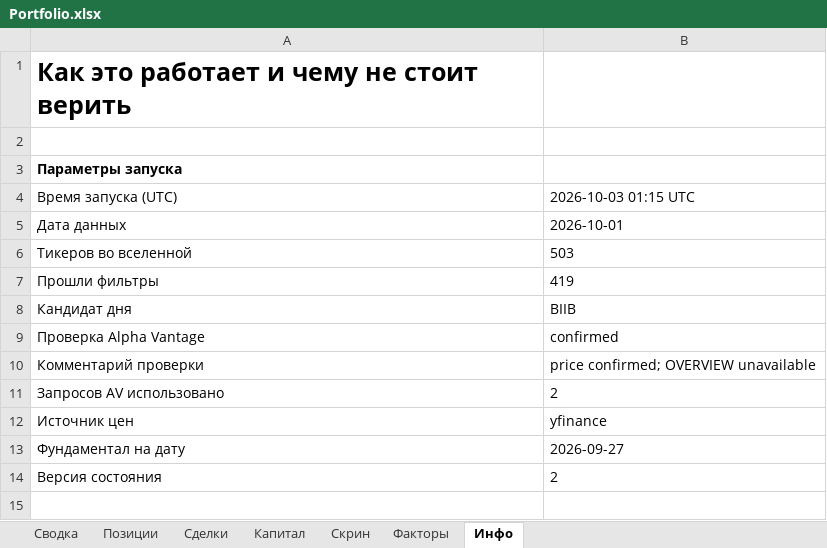
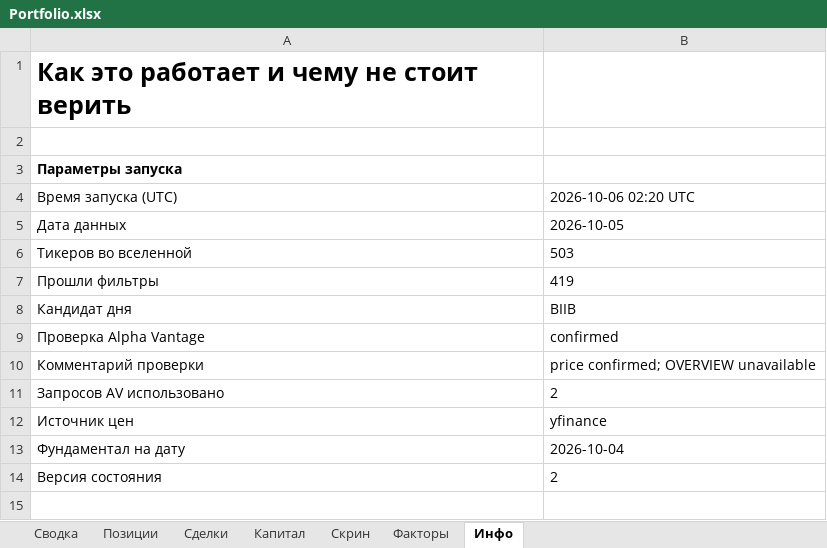
Before and after one commit to Vitoldinijs/sp500-screener, an Excel workbook: Portfolio.xlsx, sheet Инфо, drawn as a sheet; only a part is shown; values as stored, in another font and other column widths than the file's, no borders; the diff names each change by its address in the sheet, - before the commit and + after, or states it on an @@ line.

```diff
--- a/Portfolio.xlsx (sheet Инфо)
+++ b/Portfolio.xlsx (sheet Инфо)
-B4: 2026-10-03 01:15 UTC
+B4: 2026-10-06 02:20 UTC
-B5: 2026-10-01
+B5: 2026-10-05
-B13: 2026-09-27
+B13: 2026-10-04
```
Also changed, not shown: sheet Скрин, sheet Позиции, sheet Сводка, sheet Капитал, charts or pictures, 6 other files.
